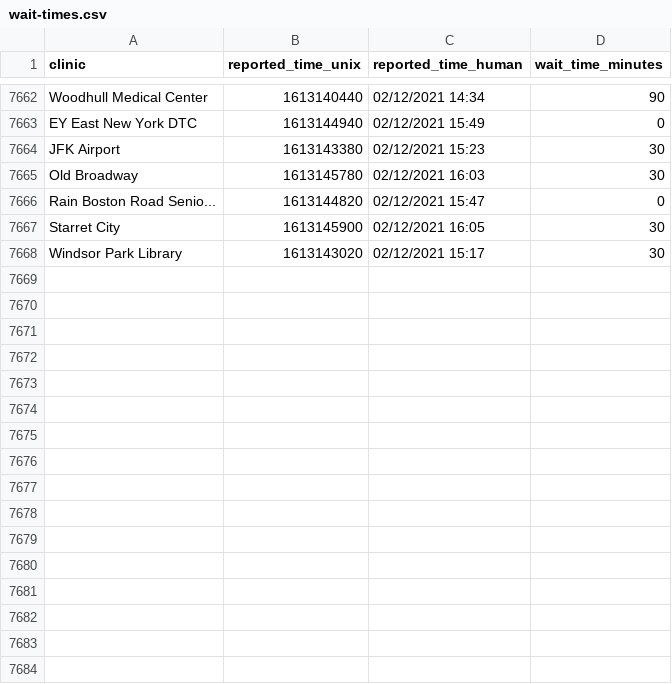
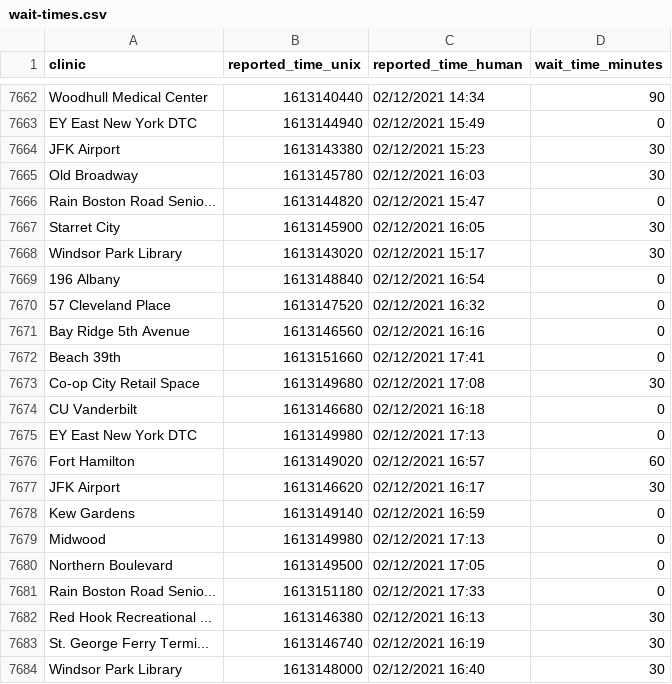
Before and after one commit to astoria-tech/nyc-covid19-testing-wait-times, a CSV file: wait-times.csv, drawn as a sheet; only a part is shown, gaps mark what is left out; the diff names each change by its address in the sheet, - before the commit and + after, or states it on an @@ line.

Commit message:
Latest wait times

```diff
--- a/wait-times.csv
+++ b/wait-times.csv
+row 7669: 196 Albany | 1613148840 | 02/12/2021 16:54 | 0
+row 7670: 57 Cleveland Place | 1613147520 | 02/12/2021 16:32 | 0
+row 7671: Bay Ridge 5th Avenue | 1613146560 | 02/12/2021 16:16 | 0
+row 7672: Beach 39th | 1613151660 | 02/12/2021 17:41 | 0
+row 7673: Co-op City Retail Space | 1613149680 | 02/12/2021 17:08 | 30
+row 7674: CU Vanderbilt | 1613146680 | 02/12/2021 16:18 | 0
+row 7675: EY East New York DTC | 1613149980 | 02/12/2021 17:13 | 0
+row 7676: Fort Hamilton | 1613149020 | 02/12/2021 16:57 | 60
+row 7677: JFK Airport | 1613146620 | 02/12/2021 16:17 | 30
+row 7678: Kew Gardens | 1613149140 | 02/12/2021 16:59 | 0
+row 7679: Midwood | 1613149980 | 02/12/2021 17:13 | 0
+row 7680: Northern Boulevard | 1613149500 | 02/12/2021 17:05 | 0
+row 7681: Rain Boston Road Senio... | 1613151180 | 02/12/2021 17:33 | 0
+row 7682: Red Hook Recreational ... | 1613146380 | 02/12/2021 16:13 | 30
+row 7683: St. George Ferry Termi... | 1613146740 | 02/12/2021 16:19 | 30
+row 7684: Windsor Park Library | 1613148000 | 02/12/2021 16:40 | 30
```
